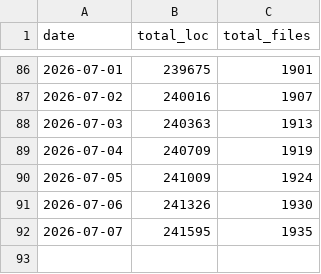
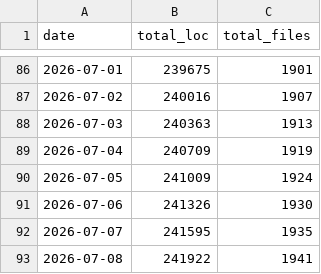
Before and after one commit to vkumar-dev/vkumar-dev, a CSV file: docs/loc-history.csv, drawn as a sheet; only a part is shown, gaps mark what is left out.

```diff
--- a/docs/loc-history.csv
+++ b/docs/loc-history.csv
@@ -92 +92,2 @@ date,total_loc,total_files
 2026-07-07,241595,1935
+2026-07-08,241922,1941
```
Also changed, not shown: loc-data/loc-history.csv, 2 other files.
